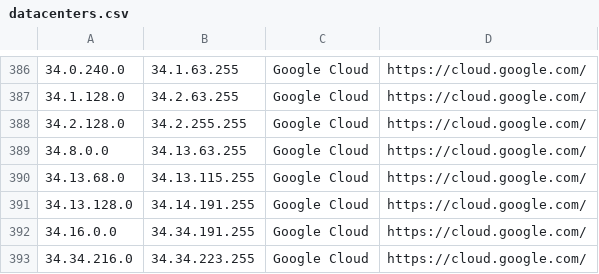
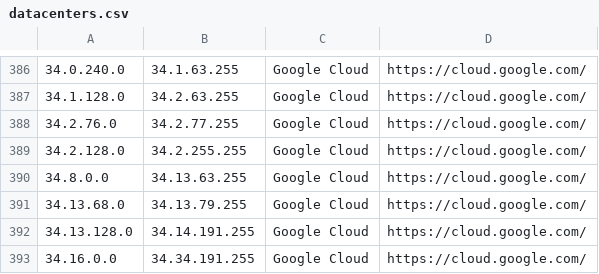
Before and after one commit to PodderApps/ipcat, a CSV file: datacenters.csv, drawn as a sheet; only a part is shown, gaps mark what is left out; the shorter side is filled out with more unchanged rows.

Commit message:
Update IP list

```diff
--- a/datacenters.csv
+++ b/datacenters.csv
@@ -387,5 +387,6 @@
 34.1.128.0,34.2.63.255,Google Cloud,https://cloud.google.com/
+34.2.76.0,34.2.77.255,Google Cloud,https://cloud.google.com/
 34.2.128.0,34.2.255.255,Google Cloud,https://cloud.google.com/
 34.8.0.0,34.13.63.255,Google Cloud,https://cloud.google.com/
-34.13.68.0,34.13.115.255,Google Cloud,https://cloud.google.com/
+34.13.68.0,34.13.79.255,Google Cloud,https://cloud.google.com/
 34.13.128.0,34.14.191.255,Google Cloud,https://cloud.google.com/
```
Also changed, not shown: datacenters-stats.csv.
